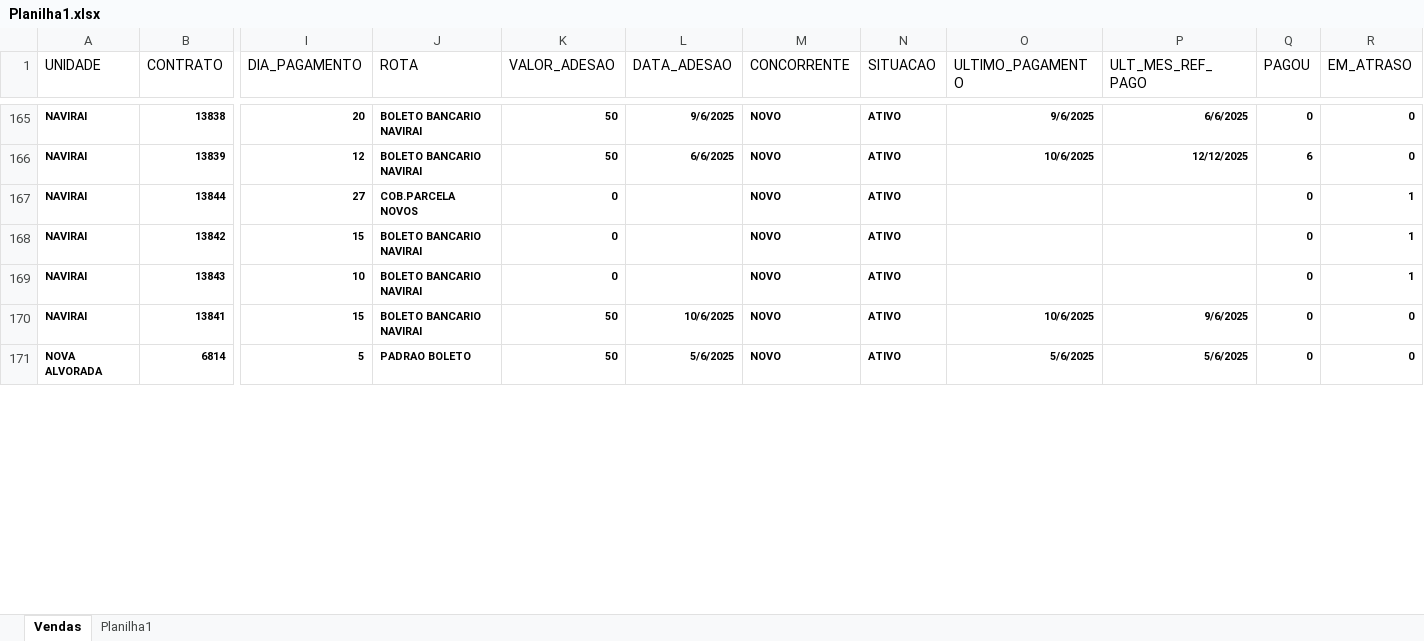
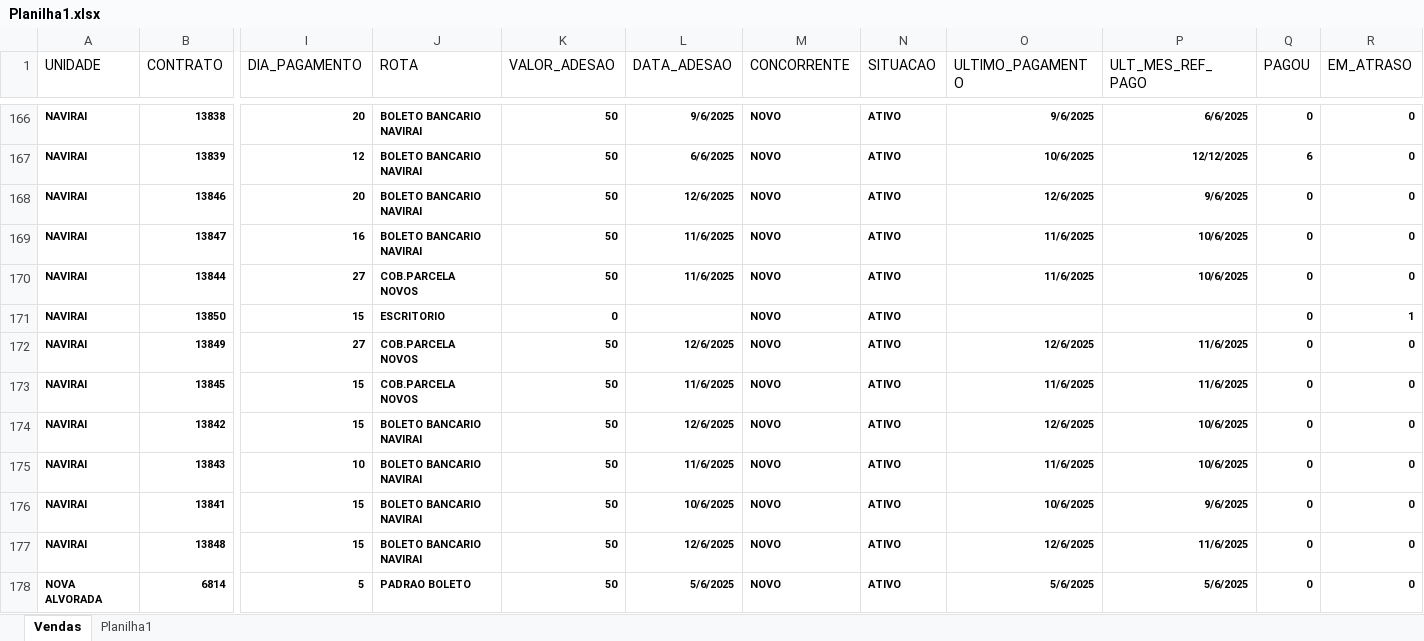
Before and after one commit to itstakas/Projeto_Vendas, an Excel workbook: uploads/Planilha1.xlsx, sheet Vendas, drawn as a sheet; only a part is shown, gaps mark what is left out; values as stored, in another font and other column widths than the file's, no borders; addresses are those after the commit; rows hold the shown columns only; the diff covers the shown part only; the diff names each change by its address in the sheet, - before the commit and + after, or states it on an @@ line.

```diff
--- a/uploads/Planilha1.xlsx (sheet Vendas)
+++ b/uploads/Planilha1.xlsx (sheet Vendas)
+row 168: NAVIRAI | 13846 | 20 | BOLETO BANCARIO NAVIRAI | 50 | 12/6/2025 | NOVO | ATIVO | 12/6/2025 | 9/6/2025 | 0 | 0
+row 169: NAVIRAI | 13847 | 16 | BOLETO BANCARIO NAVIRAI | 50 | 11/6/2025 | NOVO | ATIVO | 11/6/2025 | 10/6/2025 | 0 | 0
-K170 (VALOR_ADESAO): 0
+K170 (VALOR_ADESAO): 50
-L170 (DATA_ADESAO): (empty)
+L170 (DATA_ADESAO): 11/6/2025
-O170 (ULTIMO_PAGAMENTO): (empty)
+O170 (ULTIMO_PAGAMENTO): 11/6/2025
-P170 (ULT_MES_REF_PAGO): (empty)
+P170 (ULT_MES_REF_PAGO): 10/6/2025
-R170 (EM_ATRASO): 1
+R170 (EM_ATRASO): 0
+row 171: NAVIRAI | 13850 | 15 | ESCRITORIO | 0 |  | NOVO | ATIVO |  |  | 0 | 1
+row 172: NAVIRAI | 13849 | 27 | COB.PARCELA NOVOS | 50 | 12/6/2025 | NOVO | ATIVO | 12/6/2025 | 11/6/2025 | 0 | 0
+row 173: NAVIRAI | 13845 | 15 | COB.PARCELA NOVOS | 50 | 11/6/2025 | NOVO | ATIVO | 11/6/2025 | 11/6/2025 | 0 | 0
-K174:K175 (VALOR_ADESAO): 0
+K174:K175 (VALOR_ADESAO): 50
-L174 (DATA_ADESAO): (empty)
+L174 (DATA_ADESAO): 12/6/2025
-O174 (ULTIMO_PAGAMENTO): (empty)
+O174 (ULTIMO_PAGAMENTO): 12/6/2025
-P174:P175 (ULT_MES_REF_PAGO): (empty)
+P174:P175 (ULT_MES_REF_PAGO): 10/6/2025
-R174:R175 (EM_ATRASO): 1
+R174:R175 (EM_ATRASO): 0
-L175 (DATA_ADESAO): (empty)
+L175 (DATA_ADESAO): 11/6/2025
-O175 (ULTIMO_PAGAMENTO): (empty)
+O175 (ULTIMO_PAGAMENTO): 11/6/2025
+row 177: NAVIRAI | 13848 | 15 | BOLETO BANCARIO NAVIRAI | 50 | 12/6/2025 | NOVO | ATIVO | 12/6/2025 | 11/6/2025 | 0 | 0
```
Also changed, not shown: 31 added rows, 19 removed rows, 3 moved rows and 137 edited cells elsewhere in this sheet, uploads/resultado.xlsx, 3 other files.
